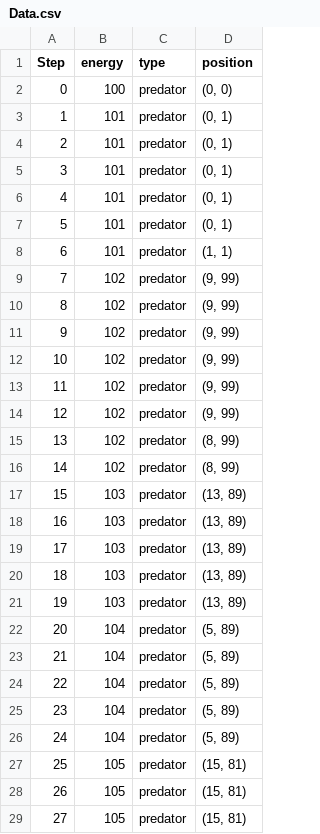
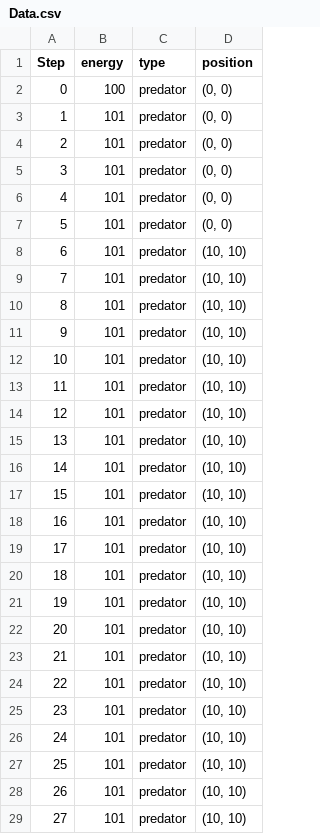
Before and after one commit to chabibabatounde/metaheuristics-for-variable-size-optimization-problems, a CSV file: Models/PreyPredator/Data.csv, drawn as a sheet; only a part is shown; the diff covers the shown part only.

```diff
--- a/Models/PreyPredator/Data.csv
+++ b/Models/PreyPredator/Data.csv
@@ -2,28 +2,28 @@ Step,energy,type,position
 0,100,predator,"(0, 0)"
-1,101,predator,"(0, 1)"
-2,101,predator,"(0, 1)"
-3,101,predator,"(0, 1)"
-4,101,predator,"(0, 1)"
-5,101,predator,"(0, 1)"
-6,101,predator,"(1, 1)"
-7,102,predator,"(9, 99)"
-8,102,predator,"(9, 99)"
-9,102,predator,"(9, 99)"
-10,102,predator,"(9, 99)"
-11,102,predator,"(9, 99)"
-12,102,predator,"(9, 99)"
-13,102,predator,"(8, 99)"
-14,102,predator,"(8, 99)"
-15,103,predator,"(13, 89)"
-16,103,predator,"(13, 89)"
-17,103,predator,"(13, 89)"
-18,103,predator,"(13, 89)"
-19,103,predator,"(13, 89)"
-20,104,predator,"(5, 89)"
-21,104,predator,"(5, 89)"
-22,104,predator,"(5, 89)"
-23,104,predator,"(5, 89)"
-24,104,predator,"(5, 89)"
-25,105,predator,"(15, 81)"
-26,105,predator,"(15, 81)"
-27,105,predator,"(15, 81)"
+1,101,predator,"(0, 0)"
+2,101,predator,"(0, 0)"
+3,101,predator,"(0, 0)"
+4,101,predator,"(0, 0)"
+5,101,predator,"(0, 0)"
+6,101,predator,"(10, 10)"
+7,101,predator,"(10, 10)"
+8,101,predator,"(10, 10)"
+9,101,predator,"(10, 10)"
+10,101,predator,"(10, 10)"
+11,101,predator,"(10, 10)"
+12,101,predator,"(10, 10)"
+13,101,predator,"(10, 10)"
+14,101,predator,"(10, 10)"
+15,101,predator,"(10, 10)"
+16,101,predator,"(10, 10)"
+17,101,predator,"(10, 10)"
+18,101,predator,"(10, 10)"
+19,101,predator,"(10, 10)"
+20,101,predator,"(10, 10)"
+21,101,predator,"(10, 10)"
+22,101,predator,"(10, 10)"
+23,101,predator,"(10, 10)"
+24,101,predator,"(10, 10)"
+25,101,predator,"(10, 10)"
+26,101,predator,"(10, 10)"
+27,101,predator,"(10, 10)"
```
Also changed, not shown: 144 edited cells elsewhere in this file, 37 other files.
